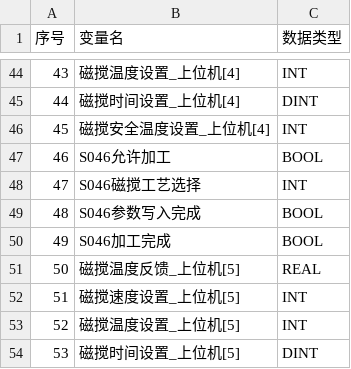
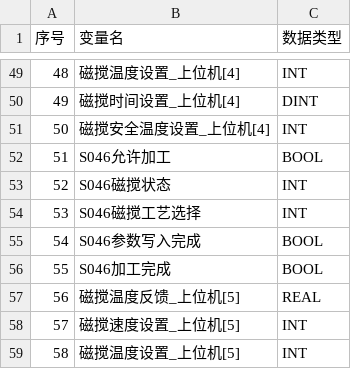
Before and after one commit to deepmodeling/Uni-Lab-OS, a CSV file: unilabos/devices/workstation/szlab_poly_studio/s04_magnetic_stirring/magnetic_stirring_nodes.csv, drawn as a sheet; only a part is shown, gaps mark what is left out; the shorter side is filled out with more unchanged rows; the diff covers the shown part only; the diff names each change by its address in the sheet, - before the commit and + after, or states it on an @@ line.

```diff
--- a/unilabos/devices/workstation/szlab_poly_studio/s04_magnetic_stirring/magnetic_stirring_nodes.csv
+++ b/unilabos/devices/workstation/szlab_poly_studio/s04_magnetic_stirring/magnetic_stirring_nodes.csv
@@ column A (序号) renumbered from row 4 down @@
+row 53: 52 | S046磁搅状态 | INT
```
Also changed, not shown: 5 added rows elsewhere in this file, 43 other files.
